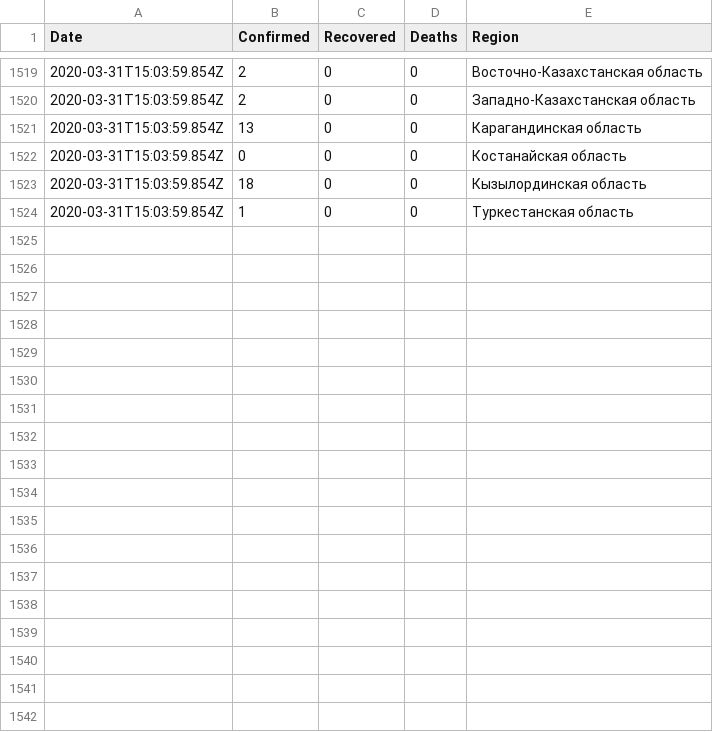
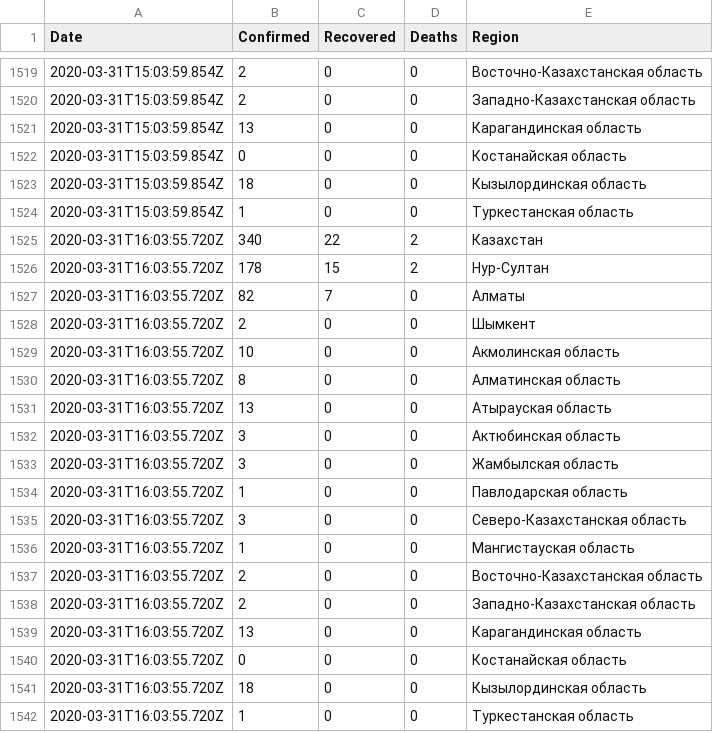
Before and after one commit to open-data-kazakhstan/covid-19-kz, a CSV file: data/kz.csv, drawn as a sheet; only a part is shown, gaps mark what is left out; the diff names each change by its address in the sheet, - before the commit and + after, or states it on an @@ line.

```diff
--- a/data/kz.csv
+++ b/data/kz.csv
+row 1525: 2020-03-31T16:03:55.720Z | 340 | 22 | 2 | Казахстан
+row 1526: 2020-03-31T16:03:55.720Z | 178 | 15 | 2 | Нур-Султан
+row 1527: 2020-03-31T16:03:55.720Z | 82 | 7 | 0 | Алматы
+row 1528: 2020-03-31T16:03:55.720Z | 2 | 0 | 0 | Шымкент
+row 1529: 2020-03-31T16:03:55.720Z | 10 | 0 | 0 | Акмолинская область
+row 1530: 2020-03-31T16:03:55.720Z | 8 | 0 | 0 | Алматинская область
+row 1531: 2020-03-31T16:03:55.720Z | 13 | 0 | 0 | Атырауская область
+row 1532: 2020-03-31T16:03:55.720Z | 3 | 0 | 0 | Актюбинская область
+row 1533: 2020-03-31T16:03:55.720Z | 3 | 0 | 0 | Жамбылская область
+row 1534: 2020-03-31T16:03:55.720Z | 1 | 0 | 0 | Павлодарская область
+row 1535: 2020-03-31T16:03:55.720Z | 3 | 0 | 0 | Северо-Казахстанская область
+row 1536: 2020-03-31T16:03:55.720Z | 1 | 0 | 0 | Мангистауская область
+row 1537: 2020-03-31T16:03:55.720Z | 2 | 0 | 0 | Восточно-Казахстанская область
+row 1538: 2020-03-31T16:03:55.720Z | 2 | 0 | 0 | Западно-Казахстанская область
+row 1539: 2020-03-31T16:03:55.720Z | 13 | 0 | 0 | Карагандинская область
+row 1540: 2020-03-31T16:03:55.720Z | 0 | 0 | 0 | Костанайская область
+row 1541: 2020-03-31T16:03:55.720Z | 18 | 0 | 0 | Кызылординская область
+row 1542: 2020-03-31T16:03:55.720Z | 1 | 0 | 0 | Туркестанская область
```
